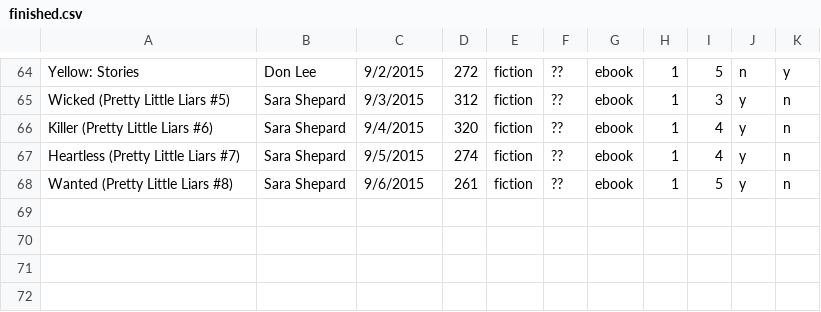
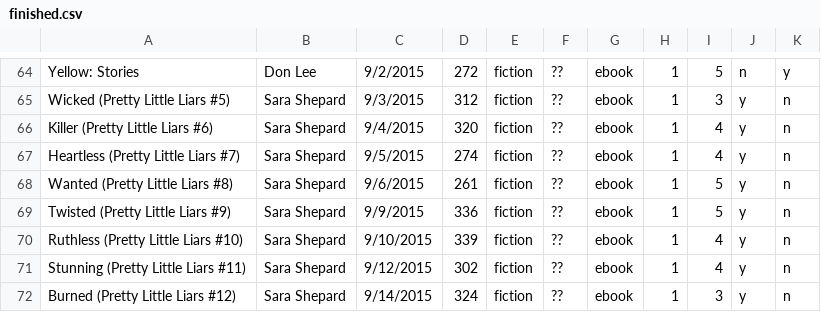
Before and after one commit to amritamaz/bookbag, a CSV file: finished.csv, drawn as a sheet; only a part is shown, gaps mark what is left out; the diff names each change by its address in the sheet, - before the commit and + after, or states it on an @@ line.

Commit message:
more books

```diff
--- a/finished.csv
+++ b/finished.csv
+row 69: Twisted (Pretty Little Liars #9) | Sara Shepard | 9/9/2015 | 336 | fiction | ?? | ebook | 1 | 5 | y | n
+row 70: Ruthless (Pretty Little Liars #10) | Sara Shepard | 9/10/2015 | 339 | fiction | ?? | ebook | 1 | 4 | y | n
+row 71: Stunning (Pretty Little Liars #11) | Sara Shepard | 9/12/2015 | 302 | fiction | ?? | ebook | 1 | 4 | y | n
+row 72: Burned (Pretty Little Liars #12) | Sara Shepard | 9/14/2015 | 324 | fiction | ?? | ebook | 1 | 3 | y | n
```
